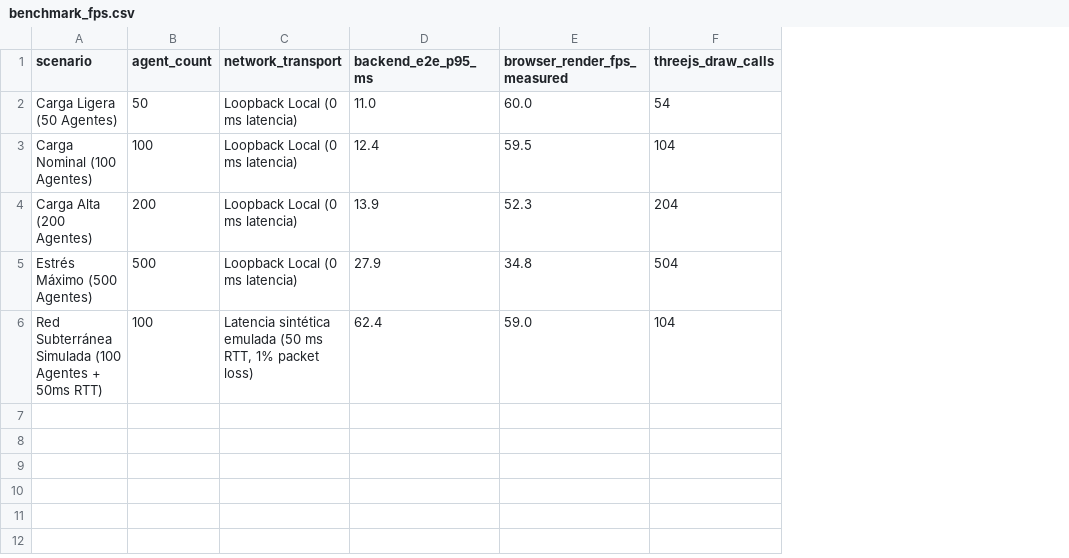
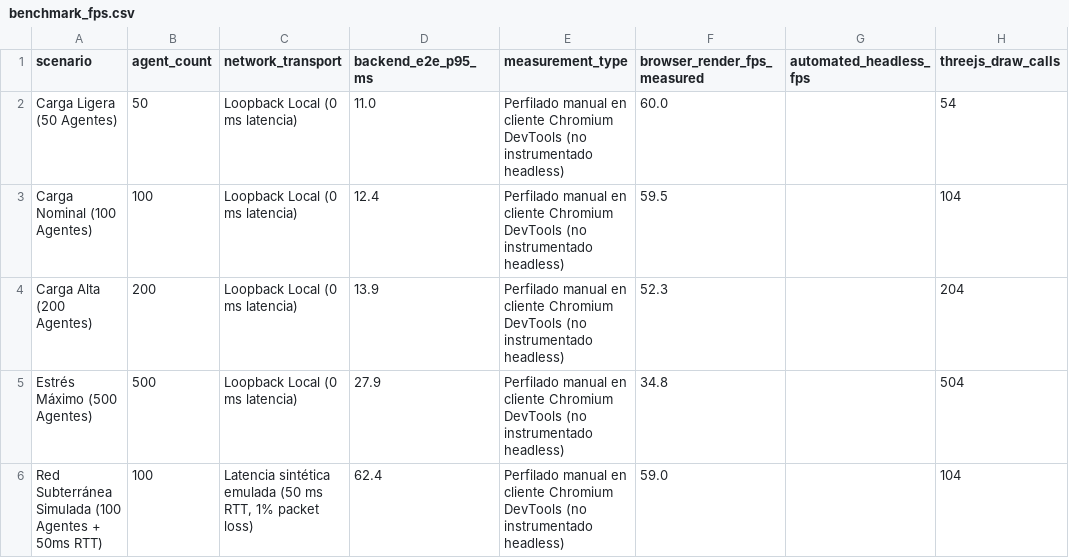
Before and after one commit to DrkonVilla/digital-twins-mines, a CSV file: results/benchmark_fps.csv, drawn as a sheet; only a part is shown; the diff names each change by its address in the sheet, - before the commit and + after, or states it on an @@ line.

```diff
--- a/results/benchmark_fps.csv
+++ b/results/benchmark_fps.csv
+column E (measurement_type), rows 2-6: all Perfilado manual en cliente Chromium DevTools (no instrumentado headless)
+column G (automated_headless_fps), empty
```
Also changed, not shown: results/circularity_audit.csv, results/decoupled_labels_results.csv, 24 other files.
